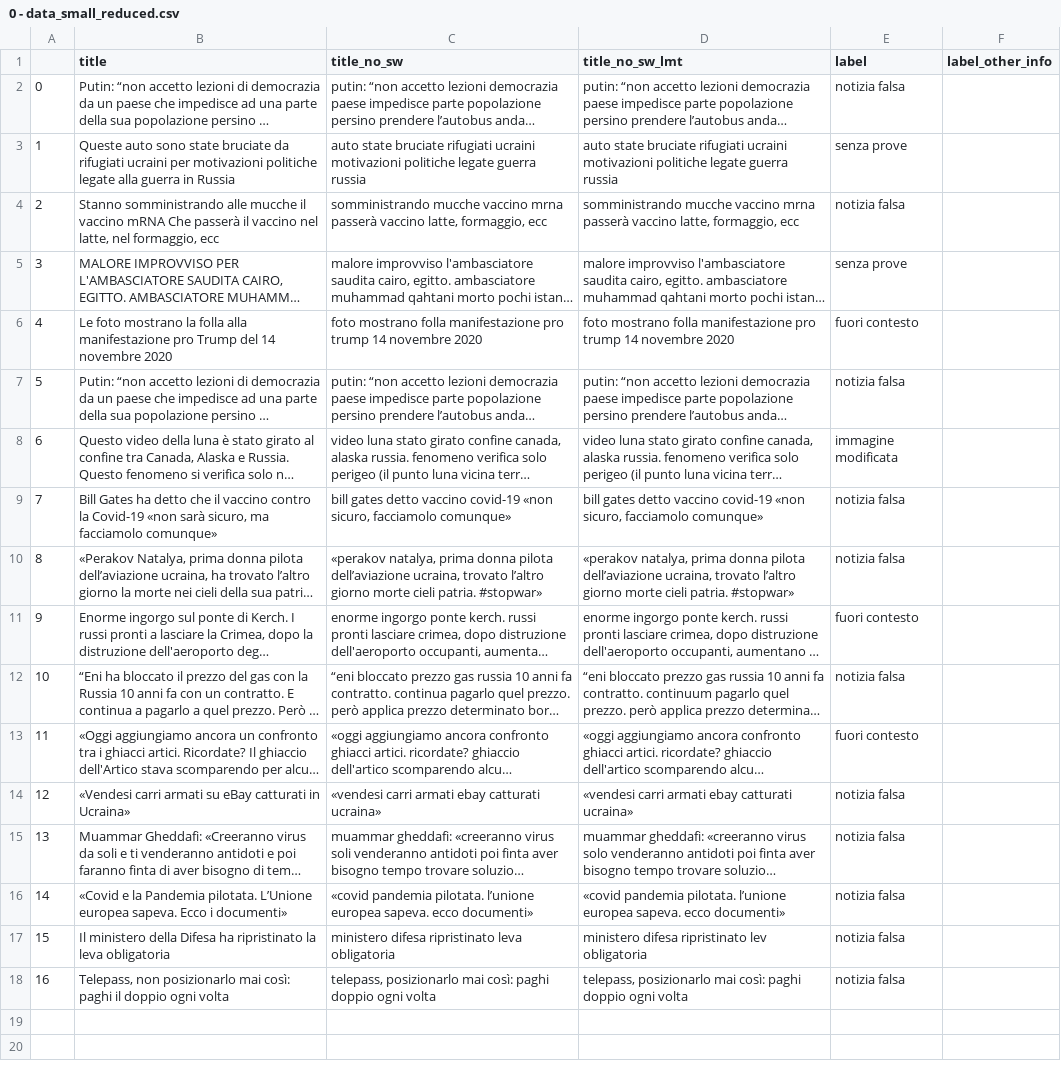
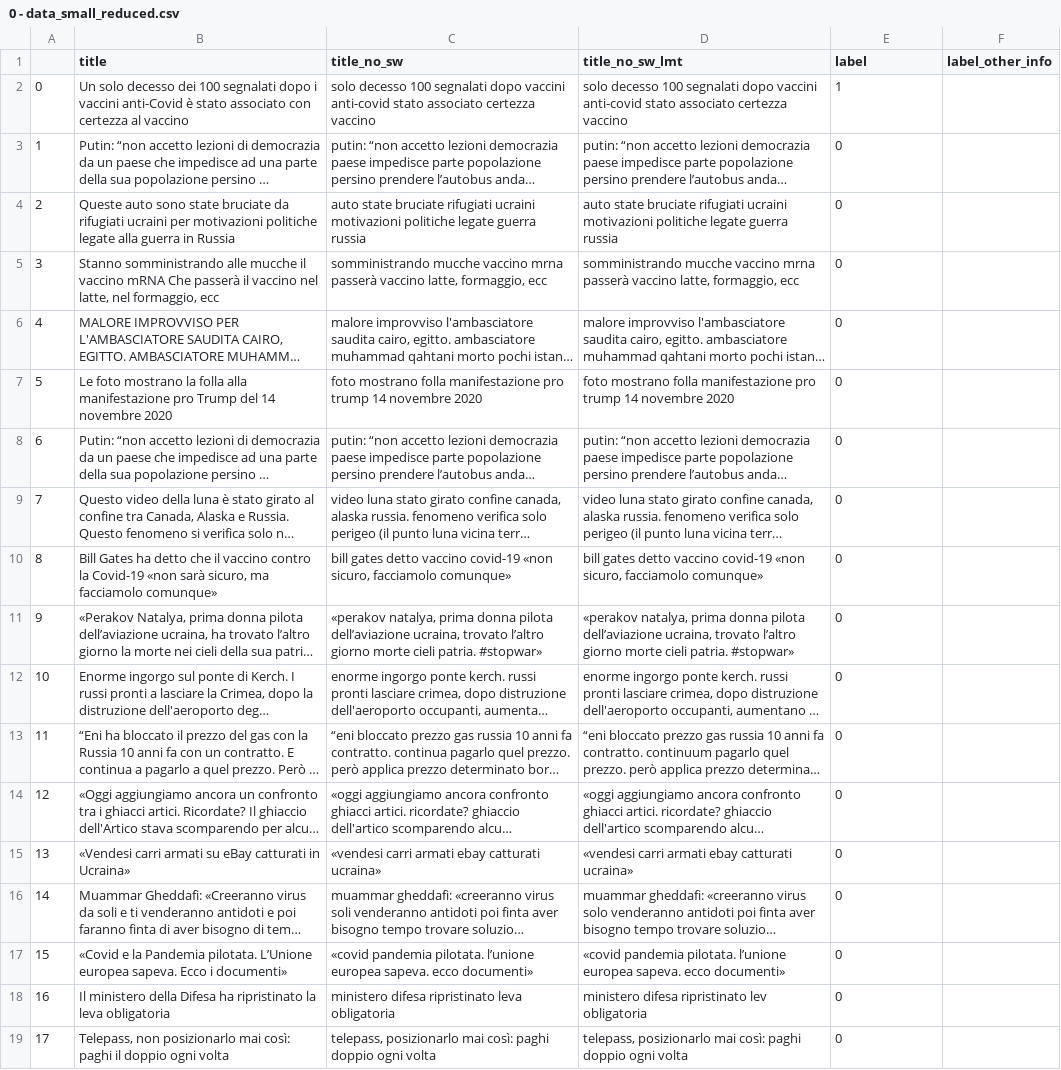
Before and after one commit to jacopotdsc/MisinfoScarping, a CSV file: 0 - data_small_reduced.csv, drawn as a sheet; long unchanged cells end in …; addresses are those after the commit; the diff names each change by its address in the sheet, - before the commit and + after, or states it on an @@ line.

```diff
--- a/0 - data_small_reduced.csv
+++ b/0 - data_small_reduced.csv
+row 2: 0 | Un solo decesso dei 100 segnalati dopo i vaccini anti-Covid è stato associato con certezza al vaccino | solo decesso 100 segnalati dopo vaccini anti-covid stato associato certezza vaccino | solo decesso 100 segnalati dopo vaccini anti-covid stato associato certezza vaccino | 1
@@ column A renumbered from row 3 down @@
-E3 (label): notizia falsa
+E3 (label): 0
-E4 (label): senza prove
+E4 (label): 0
-E5 (label): notizia falsa
+E5 (label): 0
-E6 (label): senza prove
+E6 (label): 0
-E7 (label): fuori contesto
+E7 (label): 0
-E8 (label): notizia falsa
+E8 (label): 0
-E9 (label): immagine modificata
+E9 (label): 0
-E10:E11 (label): notizia falsa
+E10:E11 (label): 0
-E12 (label): fuori contesto
+E12 (label): 0
-E13 (label): notizia falsa
+E13 (label): 0
-E14 (label): fuori contesto
+E14 (label): 0
-E15:E19 (label): notizia falsa
+E15:E19 (label): 0
```
Also changed, not shown: 0 - data_small.csv, 2 other files.
